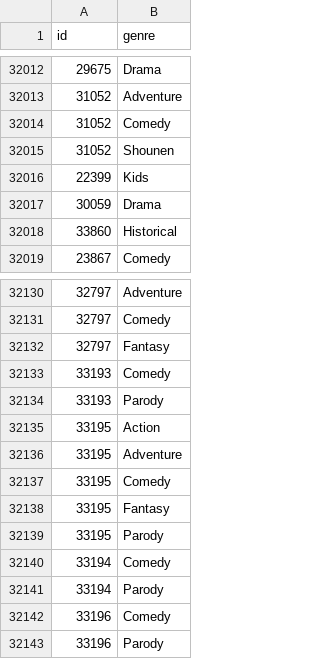
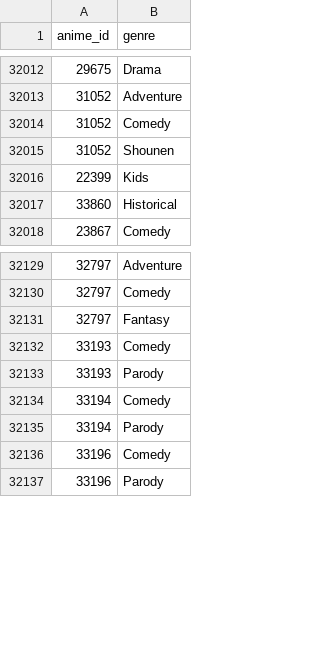
Before and after one commit to rfilmyer/Noahs-Anime-Fiesta, a CSV file: data/clean/genres.csv, drawn as a sheet; only a part is shown, gaps mark what is left out; the diff names each change by its address in the sheet, - before the commit and + after, or states it on an @@ line.

Commit message:
got genres density plot

```diff
--- a/data/clean/genres.csv
+++ b/data/clean/genres.csv
-A1: id
+A1: anime_id
-row 32017: 30059 | Drama
-row 32135: 33195 | Action
-row 32136: 33195 | Adventure
-row 32137: 33195 | Comedy
-row 32138: 33195 | Fantasy
-row 32139: 33195 | Parody
```
Also changed, not shown: 5 other files.
